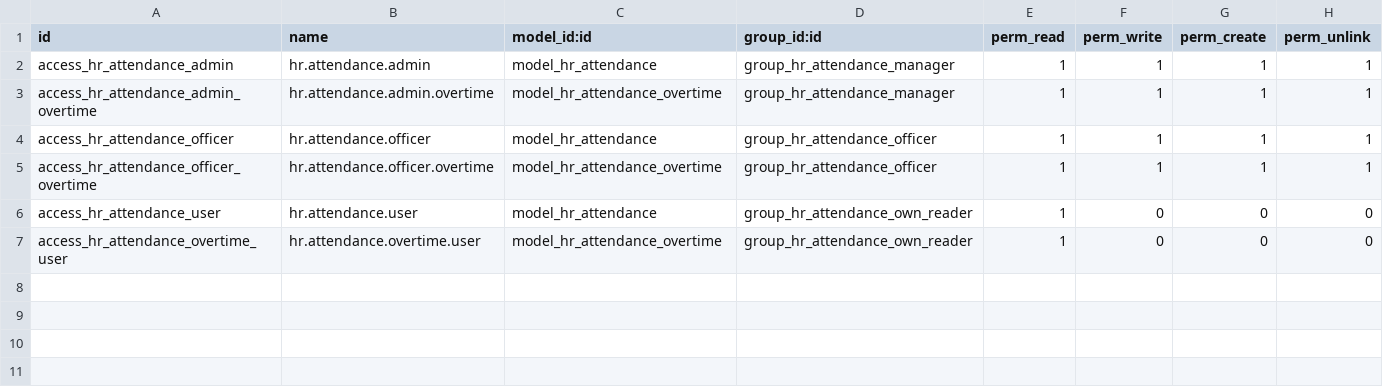
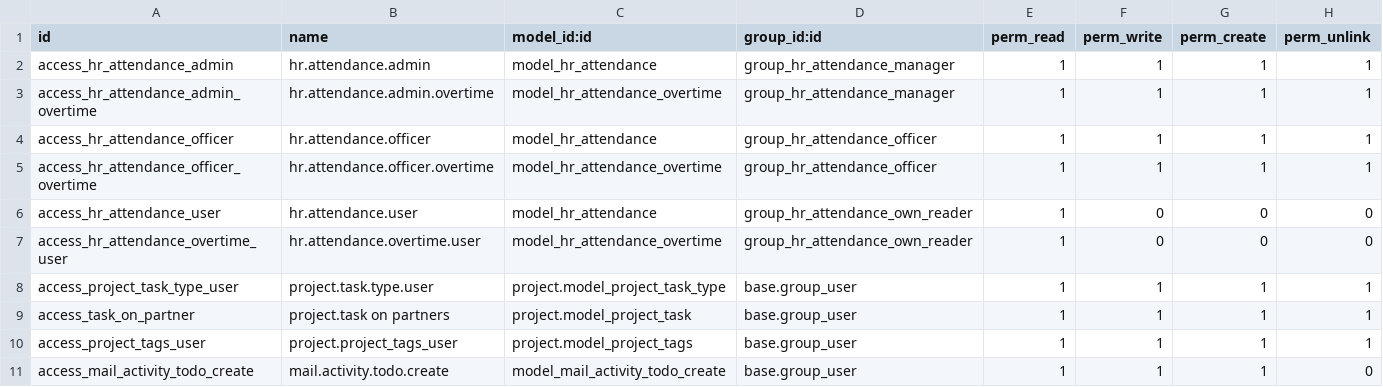
Before and after one commit to angelmaciaaa/TFG_CompanyConnect, a CSV file: security/ir.model.access.csv, drawn as a sheet.

```diff
--- a/security/ir.model.access.csv
+++ b/security/ir.model.access.csv
@@ -7 +7,5 @@ access_hr_attendance_user,hr.attendance.user,model_hr_attendance,group_hr_attend
 access_hr_attendance_overtime_user,hr.attendance.overtime.user,model_hr_attendance_overtime,group_hr_attendance_own_reader,1,0,0,0
+access_project_task_type_user,project.task.type.user,project.model_project_task_type,base.group_user,1,1,1,1
+access_task_on_partner,project.task on partners,project.model_project_task,base.group_user,1,1,1,1
+access_project_tags_user,project.project_tags_user,project.model_project_tags,base.group_user,1,1,1,1
+access_mail_activity_todo_create,mail.activity.todo.create,model_mail_activity_todo_create,base.group_user,1,1,1,0
```
Also changed, not shown: 33 other files.
